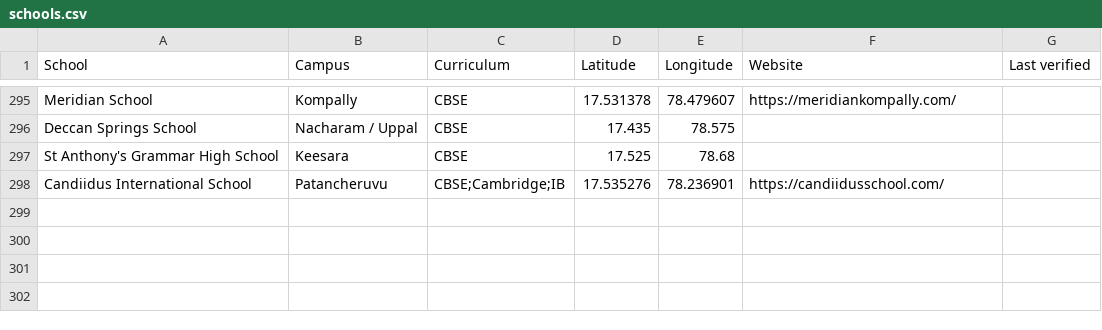
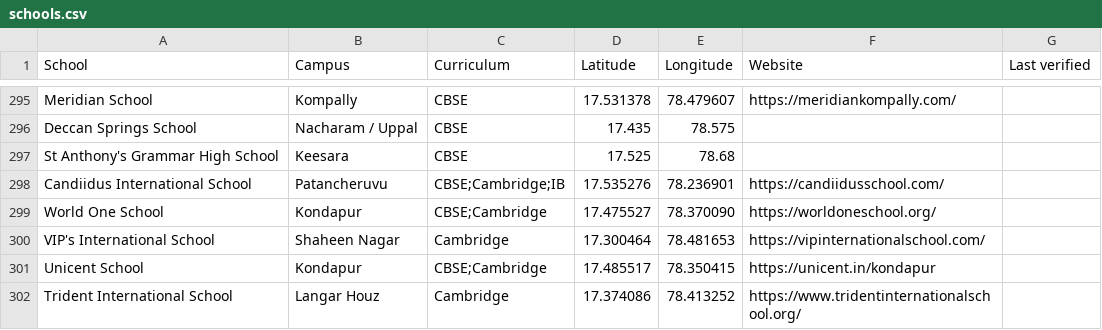
Before and after one commit to mvark/mvark.github.io, a CSV file: web/data/schools.csv, drawn as a sheet; only a part is shown, gaps mark what is left out.

Commit message:
Update schools.csv

```diff
--- a/web/data/schools.csv
+++ b/web/data/schools.csv
@@ -298 +298,5 @@ St Anthony's Grammar High School,Keesara,CBSE,17.525,78.68,,
 Candiidus International School,Patancheruvu,CBSE;Cambridge;IB,17.535276, 78.236901,https://candiidusschool.com/,
+World One School, Kondapur,CBSE;Cambridge,17.475527, 78.370090,https://worldoneschool.org/,
+VIP's International School,Shaheen Nagar,Cambridge,17.300464, 78.481653,https://vipinternationalschool.com/,
+Unicent School,Kondapur,CBSE;Cambridge,17.485517, 78.350415,https://unicent.in/kondapur,
+Trident International School,Langar Houz,Cambridge,17.374086, 78.413252,https://www.tridentinternationalschool.org/,
```
